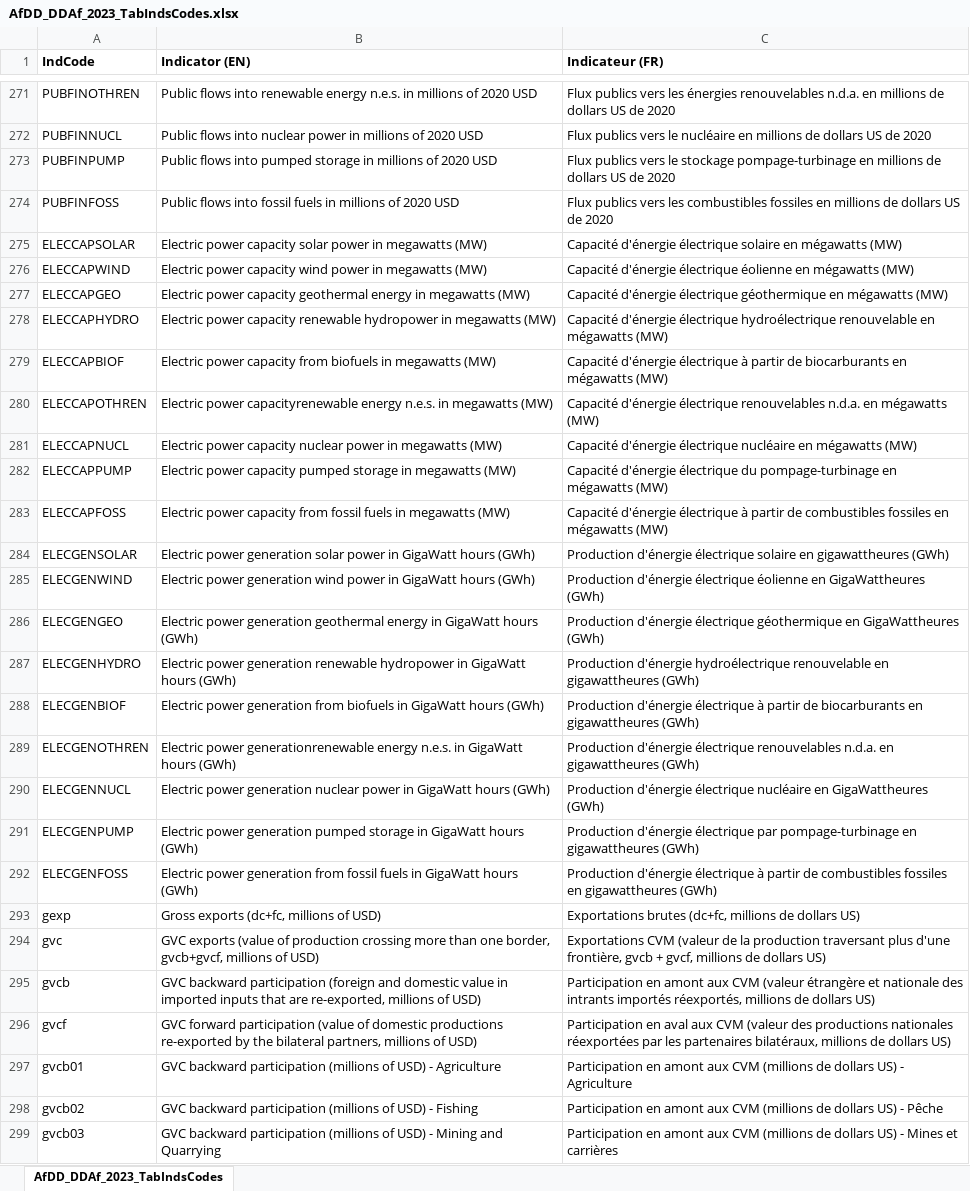
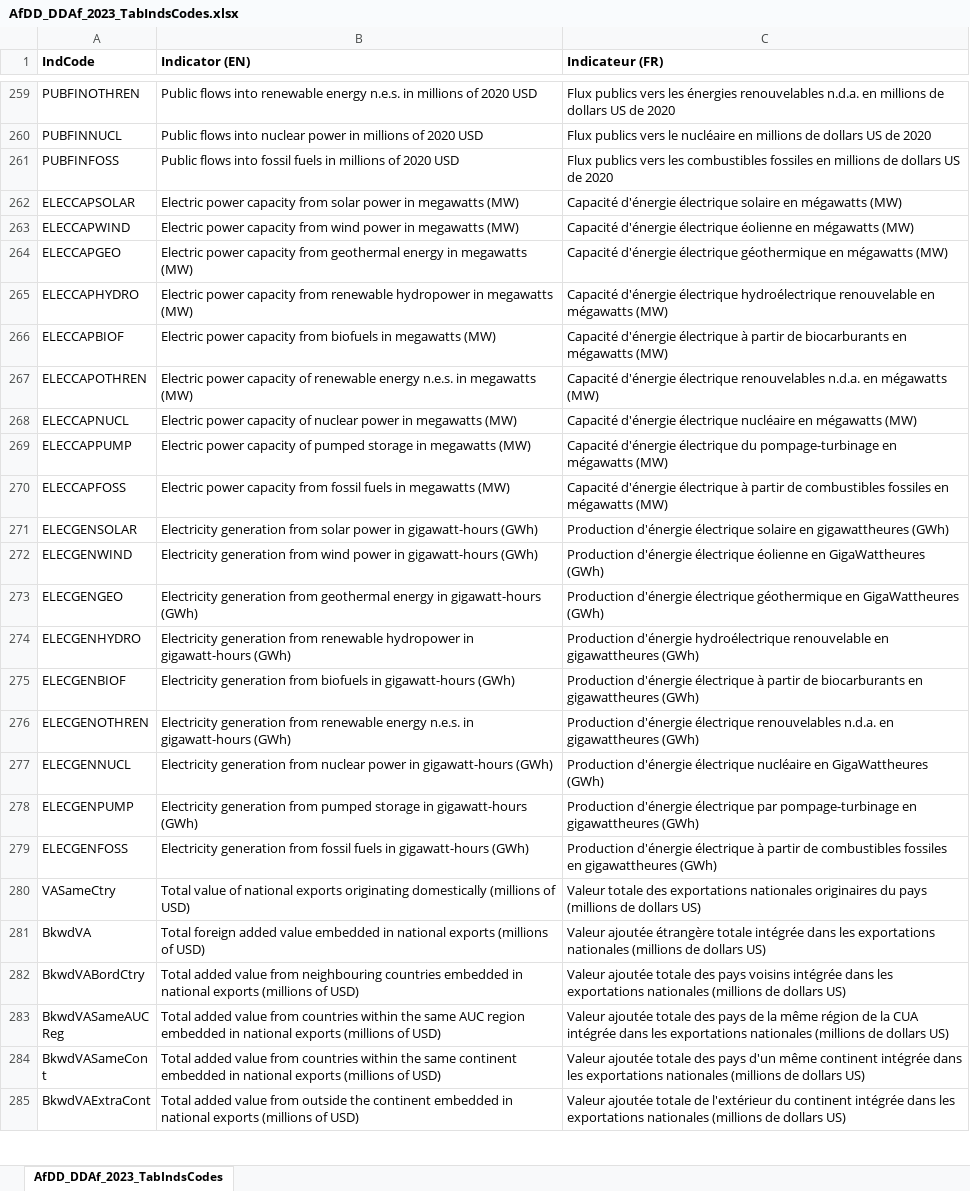
Before and after one commit to AfDDAnnex/AfDDDDAf2023, an Excel workbook: AfDD_DDAf_2023_TabIndsCodes.xlsx, sheet AfDD_DDAf_2023_TabIndsCodes, drawn as a sheet; only a part is shown, gaps mark what is left out; the shorter side is filled out with more unchanged rows; values as stored, in another font and other column widths than the file's, no borders; removed rows and columns are numbered as before the commit, all else as after; the diff covers the shown part only; the diff names each change by its address in the sheet, - before the commit and + after, or states it on an @@ line.

```diff
--- a/AfDD_DDAf_2023_TabIndsCodes.xlsx (sheet AfDD_DDAf_2023_TabIndsCodes)
+++ b/AfDD_DDAf_2023_TabIndsCodes.xlsx (sheet AfDD_DDAf_2023_TabIndsCodes)
-row 273: PUBFINPUMP | Public flows into pumped storage in millions of 2020 USD | Flux publics vers le stockage pompage-turbinage en millions de dollars US de 2020
-B262 (Indicator (EN)): …power capacity solar power…
+B262 (Indicator (EN)): …power capacity from solar power…
-B263 (Indicator (EN)): …power capacity wind power…
+B263 (Indicator (EN)): …power capacity from wind power…
-B264 (Indicator (EN)): …power capacity geothermal energy…
+B264 (Indicator (EN)): …power capacity from geothermal energy…
-B265 (Indicator (EN)): …power capacity renewable hydropower…
+B265 (Indicator (EN)): …power capacity from renewable hydropower…
-B267 (Indicator (EN)): Electric power capacityrenewable energy n.e.s.…
+B267 (Indicator (EN)): Electric power capacity of renewable energy n.e.s.…
-B268 (Indicator (EN)): …power capacity nuclear power…
+B268 (Indicator (EN)): …power capacity of nuclear power…
-B269 (Indicator (EN)): …power capacity pumped storage…
+B269 (Indicator (EN)): …power capacity of pumped storage…
-B271 (Indicator (EN)): Electric power generation solar power in GigaWatt hours (GWh)
+B271 (Indicator (EN)): Electricity generation from solar power in gigawatt-hours (GWh)
-B272 (Indicator (EN)): Electric power generation wind power in GigaWatt hours (GWh)
+B272 (Indicator (EN)): Electricity generation from wind power in gigawatt-hours (GWh)
-B273 (Indicator (EN)): Electric power generation geothermal energy in GigaWatt hours (GWh)
+B273 (Indicator (EN)): Electricity generation from geothermal energy in gigawatt-hours (GWh)
-B274 (Indicator (EN)): Electric power generation renewable hydropower in GigaWatt hours (GWh)
+B274 (Indicator (EN)): Electricity generation from renewable hydropower in gigawatt-hours (GWh)
-B275 (Indicator (EN)): Electric power generation from biofuels in GigaWatt hours (GWh)
+B275 (Indicator (EN)): Electricity generation from biofuels in gigawatt-hours (GWh)
-B276 (Indicator (EN)): Electric power generationrenewable energy n.e.s. in GigaWatt hours (GWh)
+B276 (Indicator (EN)): Electricity generation from renewable energy n.e.s. in gigawatt-hours (GWh)
-B277 (Indicator (EN)): Electric power generation nuclear power in GigaWatt hours (GWh)
+B277 (Indicator (EN)): Electricity generation from nuclear power in gigawatt-hours (GWh)
-B278 (Indicator (EN)): Electric power generation pumped storage in GigaWatt hours (GWh)
+B278 (Indicator (EN)): Electricity generation from pumped storage in gigawatt-hours (GWh)
-B279 (Indicator (EN)): Electric power generation from fossil fuels in GigaWatt hours (GWh)
+B279 (Indicator (EN)): Electricity generation from fossil fuels in gigawatt-hours (GWh)
-row 293: gexp | Gross exports (dc+fc, millions of USD) | Exportations brutes (dc+fc, millions de dollars US)
-row 294: gvc | GVC exports (value of production crossing more than one border, gvcb+gvcf, millions of USD) | Exportations CVM (valeur de la production traversant plus d'une frontière, gvcb + gvcf, millions de dollars US)
-row 295: gvcb | GVC backward participation (foreign and domestic value in imported inputs that are re-exported, millions of USD) | Participation en amont aux CVM (valeur étrangère et nationale des intrants importés réexportés, millions de dollars US)
-row 296: gvcf | GVC forward participation (value of domestic productions re-exported by the bilateral partners, millions of USD) | Participation en aval aux CVM (valeur des productions nationales réexportées par les partenaires bilatéraux, millions de dollars US)
-row 297: gvcb01 | GVC backward participation (millions of USD) - Agriculture | Participation en amont aux CVM (millions de dollars US) - Agriculture
-row 298: gvcb02 | GVC backward participation (millions of USD) - Fishing | Participation en amont aux CVM (millions de dollars US) - Pêche
-row 299: gvcb03 | GVC backward participation (millions of USD) - Mining and Quarrying | Participation en amont aux CVM (millions de dollars US) - Mines et carrières
```
Also changed, not shown: 32 added rows, 68 removed rows, 1 moved row and 32 edited cells elsewhere in this sheet, AfDD_DDAf_2023_CntryPaysCodes.xlsx, 1 other file.
